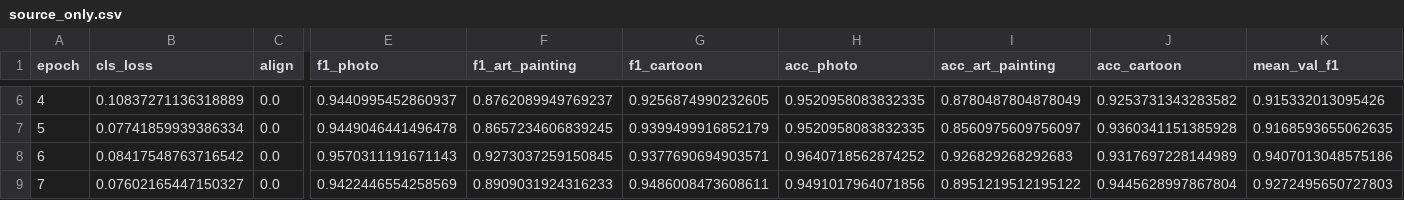
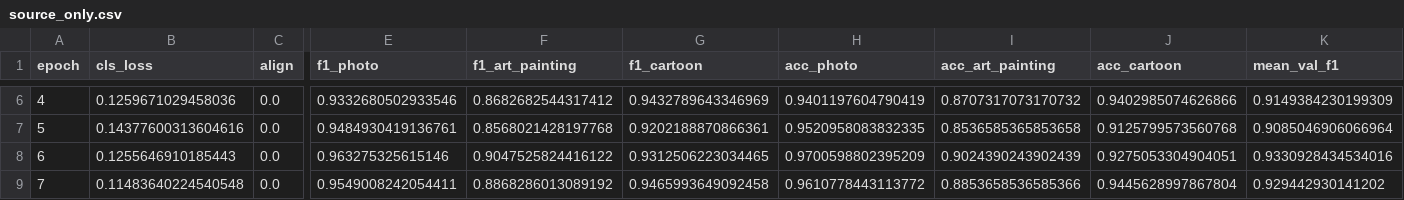
Before and after one commit to reemwaheed13/ATML-PA1, a CSV file: results/task2/logs/source_only.csv, drawn as a sheet; only a part is shown, gaps mark what is left out; the diff covers the shown part only; the diff names each change by its address in the sheet, - before the commit and + after, or states it on an @@ line.

```diff
--- a/results/task2/logs/source_only.csv
+++ b/results/task2/logs/source_only.csv
-B6 (cls_loss): 0.10837271136318889
+B6 (cls_loss): 0.1259671029458036
-E6 (f1_photo): 0.9440995452860937
+E6 (f1_photo): 0.9332680502933546
-F6 (f1_art_painting): 0.8762089949769237
+F6 (f1_art_painting): 0.8682682544317412
-G6 (f1_cartoon): 0.9256874990232605
+G6 (f1_cartoon): 0.9432789643346969
-H6 (acc_photo): 0.9520958083832335
+H6 (acc_photo): 0.9401197604790419
-I6 (acc_art_painting): 0.8780487804878049
+I6 (acc_art_painting): 0.8707317073170732
-J6 (acc_cartoon): 0.9253731343283582
+J6 (acc_cartoon): 0.9402985074626866
-K6 (mean_val_f1): 0.915332013095426
+K6 (mean_val_f1): 0.9149384230199309
-B7 (cls_loss): 0.07741859939386334
+B7 (cls_loss): 0.14377600313604616
-E7 (f1_photo): 0.9449046441496478
+E7 (f1_photo): 0.9484930419136761
-F7 (f1_art_painting): 0.8657234606839245
+F7 (f1_art_painting): 0.8568021428197768
-G7 (f1_cartoon): 0.9399499916852179
+G7 (f1_cartoon): 0.9202188870866361
-I7 (acc_art_painting): 0.8560975609756097
+I7 (acc_art_painting): 0.8536585365853658
-J7 (acc_cartoon): 0.9360341151385928
+J7 (acc_cartoon): 0.9125799573560768
-K7 (mean_val_f1): 0.9168593655062635
+K7 (mean_val_f1): 0.9085046906066964
-B8 (cls_loss): 0.08417548763716542
+B8 (cls_loss): 0.1255646910185443
-E8 (f1_photo): 0.9570311191671143
+E8 (f1_photo): 0.963275325615146
-F8 (f1_art_painting): 0.9273037259150845
+F8 (f1_art_painting): 0.9047525824416122
-G8 (f1_cartoon): 0.9377690694903571
+G8 (f1_cartoon): 0.9312506223034465
-H8 (acc_photo): 0.9640718562874252
+H8 (acc_photo): 0.9700598802395209
-I8 (acc_art_painting): 0.926829268292683
+I8 (acc_art_painting): 0.9024390243902439
-J8 (acc_cartoon): 0.9317697228144989
+J8 (acc_cartoon): 0.9275053304904051
-K8 (mean_val_f1): 0.9407013048575186
+K8 (mean_val_f1): 0.9330928434534016
-B9 (cls_loss): 0.07602165447150327
+B9 (cls_loss): 0.11483640224540548
-E9 (f1_photo): 0.9422446554258569
+E9 (f1_photo): 0.9549008242054411
-F9 (f1_art_painting): 0.8909031924316233
+F9 (f1_art_painting): 0.8868286013089192
-G9 (f1_cartoon): 0.9486008473608611
+G9 (f1_cartoon): 0.9465993649092458
-H9 (acc_photo): 0.9491017964071856
+H9 (acc_photo): 0.9610778443113772
-I9 (acc_art_painting): 0.8951219512195122
+I9 (acc_art_painting): 0.8853658536585366
-K9 (mean_val_f1): 0.9272495650727803
+K9 (mean_val_f1): 0.929442930141202
```
Also changed, not shown: 85 edited cells elsewhere in this file, results/task2/logs/cdan.csv, results/task2/logs/dan.csv, 27 other files.
